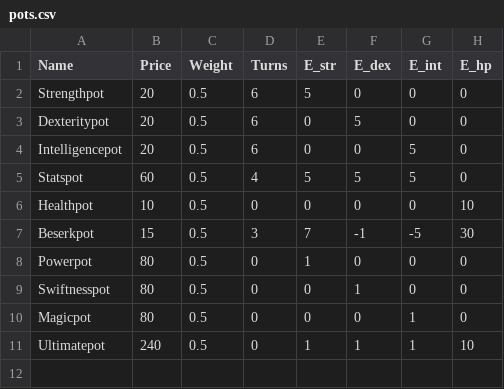
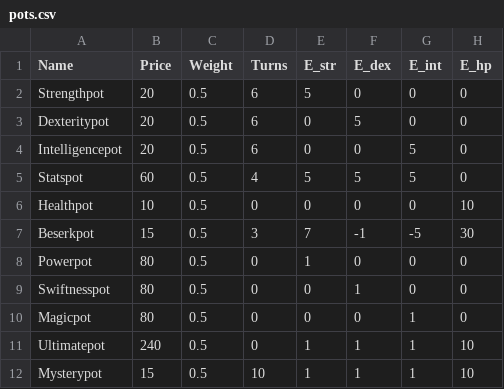
Before and after one commit to kritak/textdungeon, a CSV file: dungeons/pots.csv, drawn as a sheet.

Commit message:
Update pots.csv

```diff
--- a/dungeons/pots.csv
+++ b/dungeons/pots.csv
@@ -11 +11,2 @@
 "Ultimatepot",240,"0.5",0,1,1,1,10
+"Mysterypot",15,"0.5",10,1,1,1,10
```
